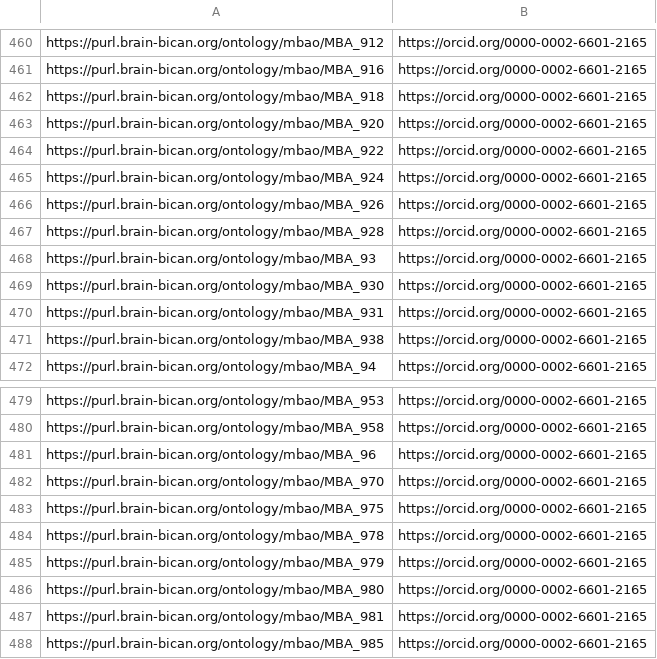
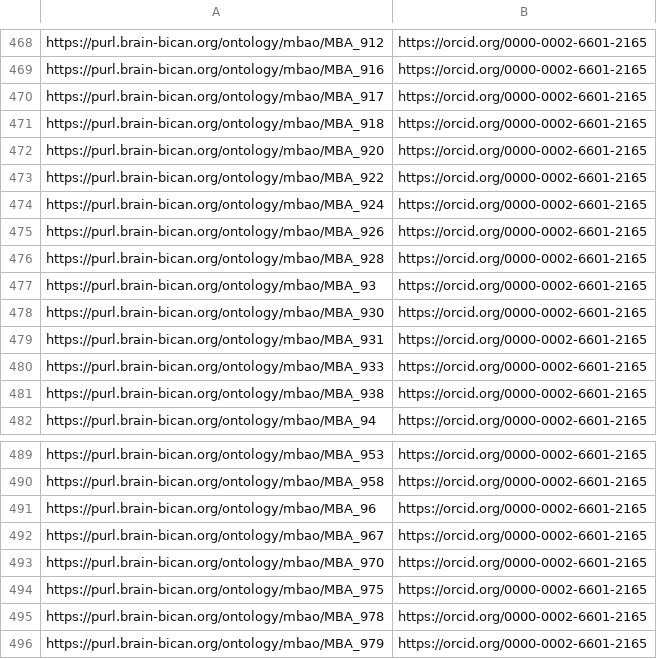
Before and after one commit to brain-bican/mouse_brain_atlas_ontology, a TSV file: src/templates/mba_CCF_to_UBERON_source.tsv, drawn as a sheet; only a part is shown, gaps mark what is left out; the shorter side is filled out with more unchanged rows; the diff covers the shown part only; the diff names each change by its address in the sheet, - before the commit and + after, or states it on an @@ line.

```diff
--- a/src/templates/mba_CCF_to_UBERON_source.tsv
+++ b/src/templates/mba_CCF_to_UBERON_source.tsv
+row 470: https://purl.brain-bican.org/ontology/mbao/MBA_917 | https://orcid.org/0000-0002-6601-2165
+row 480: https://purl.brain-bican.org/ontology/mbao/MBA_933 | https://orcid.org/0000-0002-6601-2165
+row 492: https://purl.brain-bican.org/ontology/mbao/MBA_967 | https://orcid.org/0000-0002-6601-2165
```
Also changed, not shown: 8 added rows elsewhere in this file, src/templates/linkouts.tsv, src/templates/mba_CCF_to_UBERON.tsv, 19 other files.
